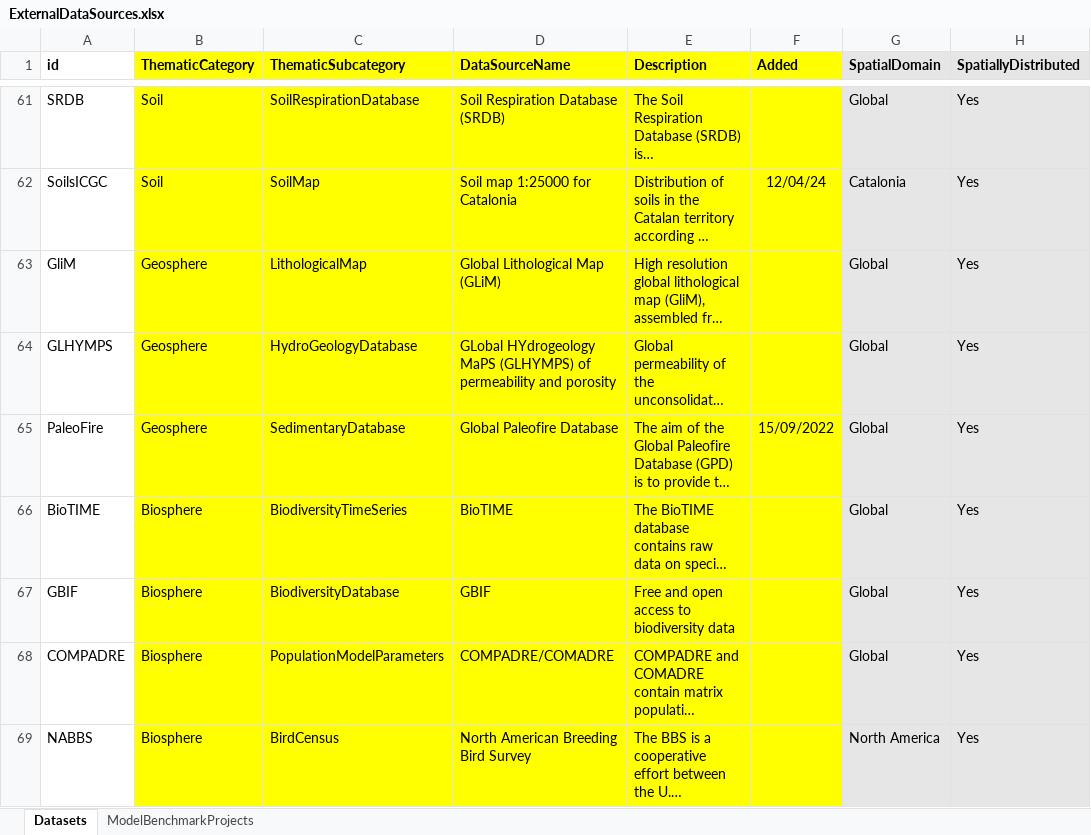
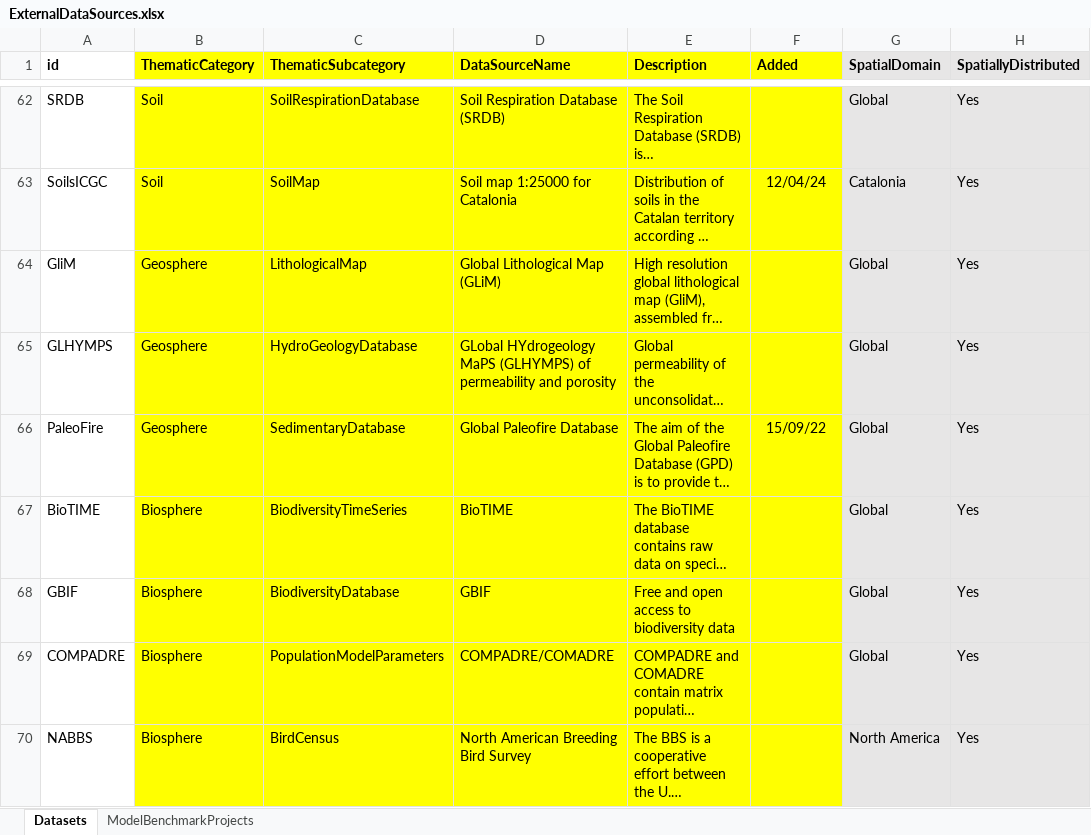
Before and after one commit to emf-creaf/emf_external_data, an Excel workbook: ExternalDataSources.xlsx, sheet Datasets, drawn as a sheet; only a part is shown, gaps mark what is left out; long unchanged cells end in …; values as stored, in another font and other column widths than the file's, no borders; addresses are those after the commit; the diff covers the shown part only; the diff names each change by its address in the sheet, - before the commit and + after, or states it on an @@ line.

```diff
--- a/ExternalDataSources.xlsx (sheet Datasets)
+++ b/ExternalDataSources.xlsx (sheet Datasets)
-F66 (Added): 15/09/2022
+F66 (Added): 15/09/22
```
Also changed, not shown: 1 added row and 12 edited cells elsewhere in this sheet.
